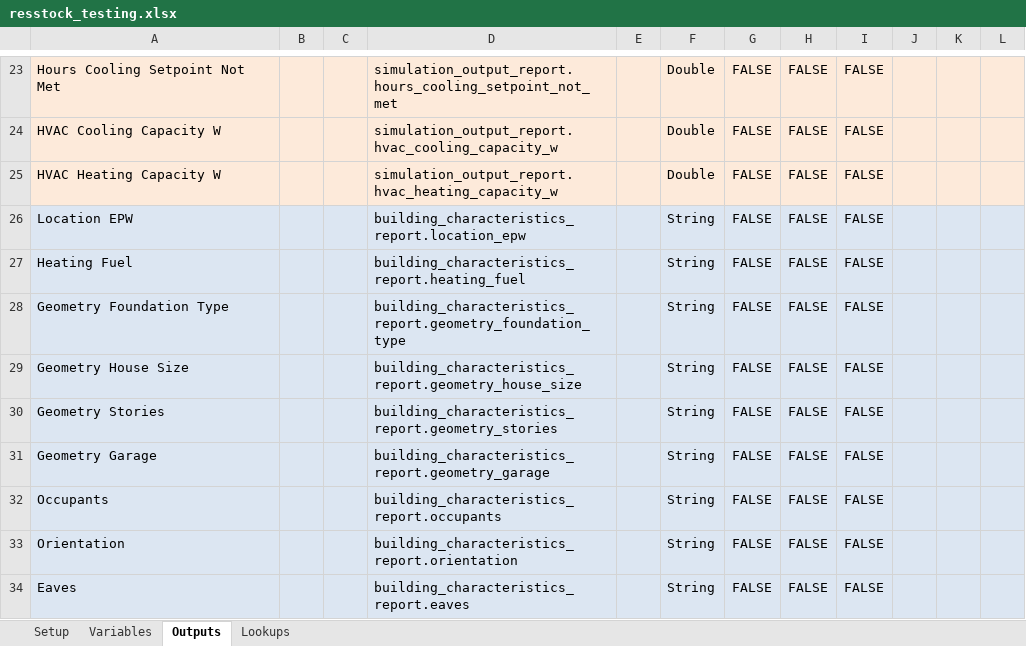
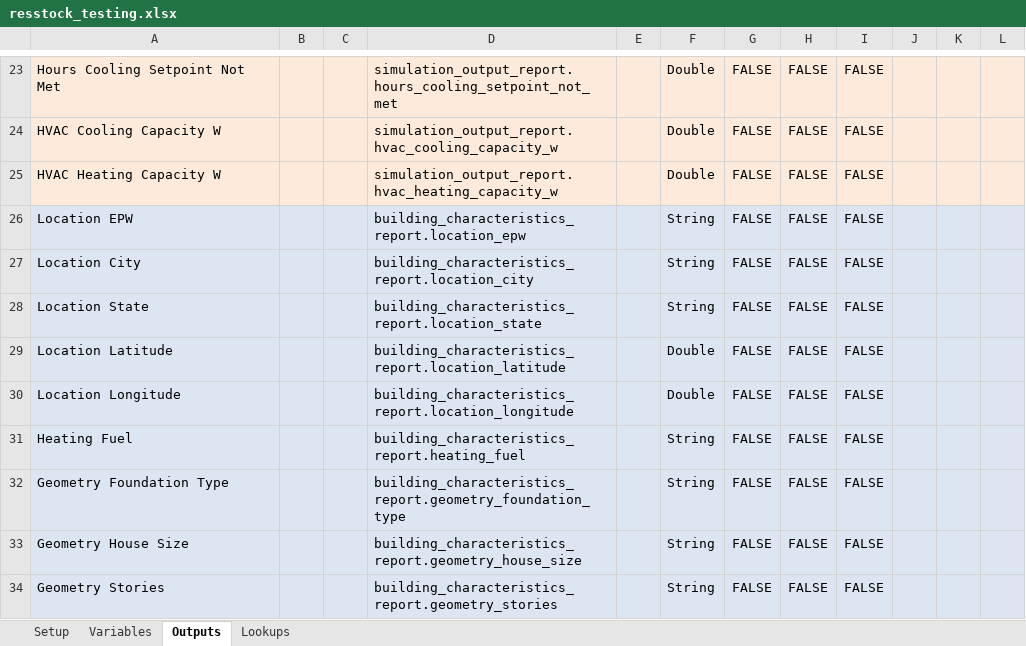
Before and after one commit to NREL/resstock, an Excel workbook: projects/resstock_testing.xlsx, sheet Outputs, drawn as a sheet; only a part is shown, gaps mark what is left out; the shorter side is filled out with more unchanged rows; values as stored, in another font and other column widths than the file's, no borders; the diff names each change by its address in the sheet, - before the commit and + after, or states it on an @@ line.

```diff
--- a/projects/resstock_testing.xlsx (sheet Outputs)
+++ b/projects/resstock_testing.xlsx (sheet Outputs)
+row 27: Location City |  |  | building_characteristics_report.location_city |  | String | FALSE | FALSE | FALSE
+row 28: Location State |  |  | building_characteristics_report.location_state |  | String | FALSE | FALSE | FALSE
+row 29: Location Latitude |  |  | building_characteristics_report.location_latitude |  | Double | FALSE | FALSE | FALSE
+row 30: Location Longitude |  |  | building_characteristics_report.location_longitude |  | Double | FALSE | FALSE | FALSE
```
Also changed, not shown: projects/resstock_national.xlsx, projects/resstock_pnw.xlsx, 5 other files.
